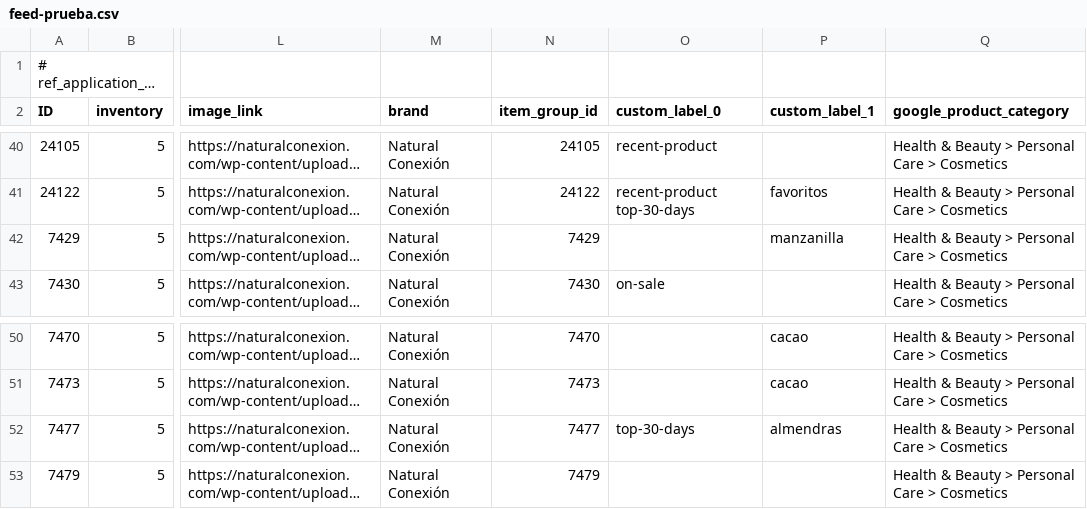
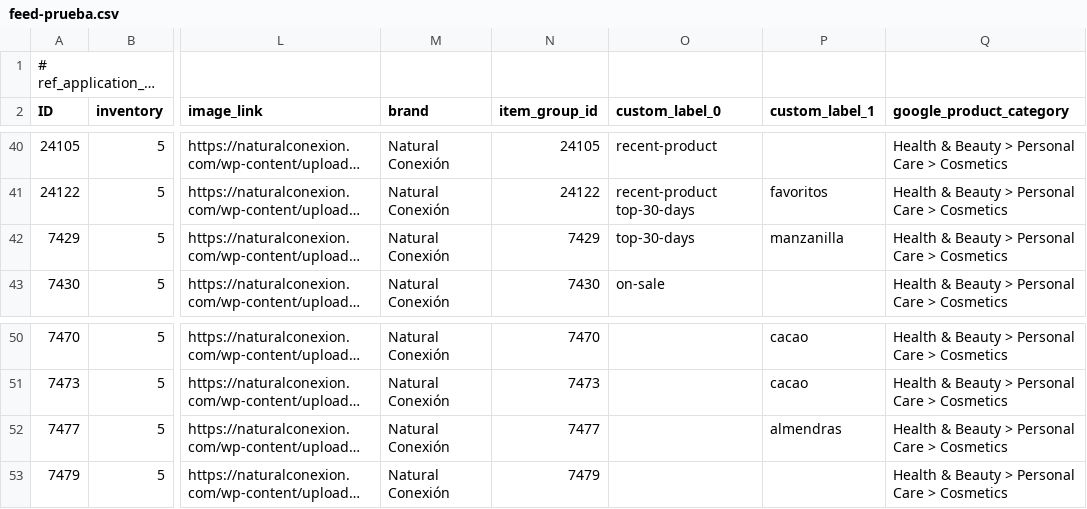
Before and after one commit to developermauricio/naturalconexion, a CSV file: wp-content/uploads/wpwoof-feed/csv/feed-prueba.csv, drawn as a sheet; only a part is shown, gaps mark what is left out; long unchanged cells end in …; the diff names each change by its address in the sheet, - before the commit and + after, or states it on an @@ line.

```diff
--- a/wp-content/uploads/wpwoof-feed/csv/feed-prueba.csv
+++ b/wp-content/uploads/wpwoof-feed/csv/feed-prueba.csv
-O42 (custom_label_0): (empty)
+O42 (custom_label_0): top-30-days
-O52 (custom_label_0): top-30-days
+O52 (custom_label_0): (empty)
```
Also changed, not shown: wp-content/uploads/wpwoof-feed/csv/catalogo-prueba.csv, wp-content/uploads/wpwoof-feed/csv/natural-conexion-2022.csv, 18 other files.
